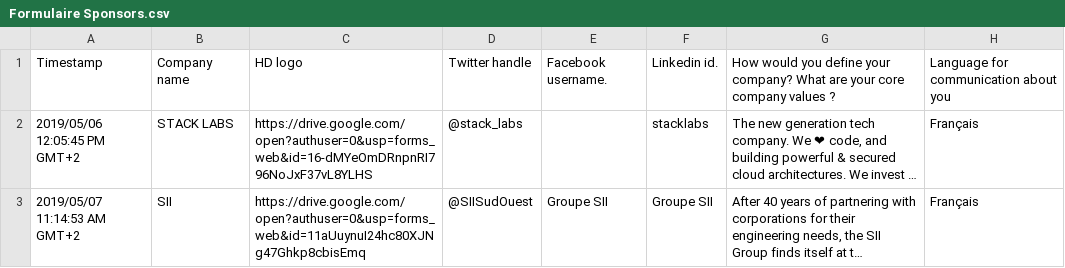
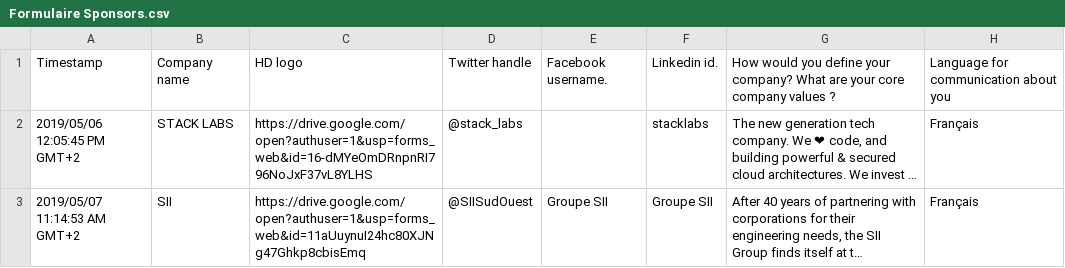
Before and after one commit to GDGToulouse/conference-hall-toolkit, a CSV file: Formulaire Sponsors.csv, drawn as a sheet; only a part is shown; long unchanged cells end in …; the diff covers the shown part only; the diff names each change by its address in the sheet, - before the commit and + after, or states it on an @@ line.

```diff
--- a/Formulaire Sponsors.csv
+++ b/Formulaire Sponsors.csv
-C2: https://drive.google.com/open?authuser=0&usp=forms_web&id=16-dMYeOmDRnpnRI796NoJxF37vL8YLHS
+C2: https://drive.google.com/open?authuser=1&usp=forms_web&id=16-dMYeOmDRnpnRI796NoJxF37vL8YLHS
-C3: https://drive.google.com/open?authuser=0&usp=forms_web&id=11aUuynuI24hc80XJNg47Ghkp8cbisEmq
+C3: https://drive.google.com/open?authuser=1&usp=forms_web&id=11aUuynuI24hc80XJNg47Ghkp8cbisEmq
```
Also changed, not shown: 2 added rows elsewhere in this file, 3 other files.
